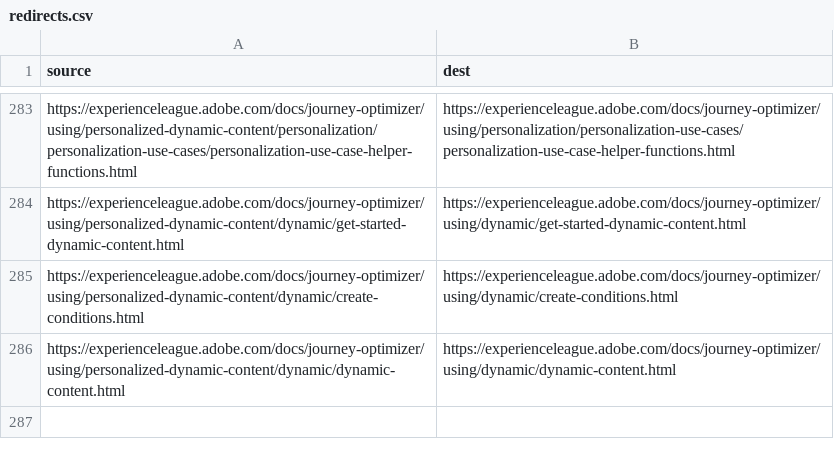
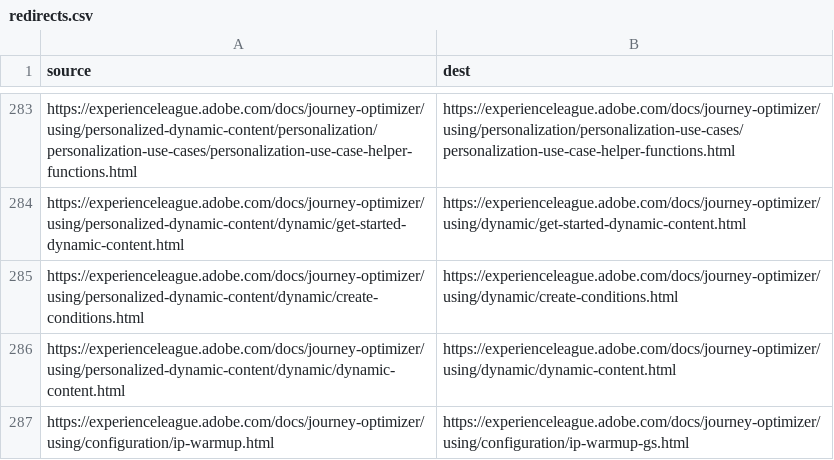
Before and after one commit to AdobeDocs/journey-optimizer.zh-Hant, a CSV file: redirects.csv, drawn as a sheet; only a part is shown, gaps mark what is left out; the diff names each change by its address in the sheet, - before the commit and + after, or states it on an @@ line.

Commit message:
Sync non localizable files for core commit dc1eeb3c199e7db2fc152b682404a547e2ae56c7

```diff
--- a/redirects.csv
+++ b/redirects.csv
+row 287: https://experienceleague.adobe.com/docs/journey-optimizer/using/configuration/ip-warmup.html | https://experienceleague.adobe.com/docs/journey-optimizer/using/configuration/ip-warmup-gs.html
```
